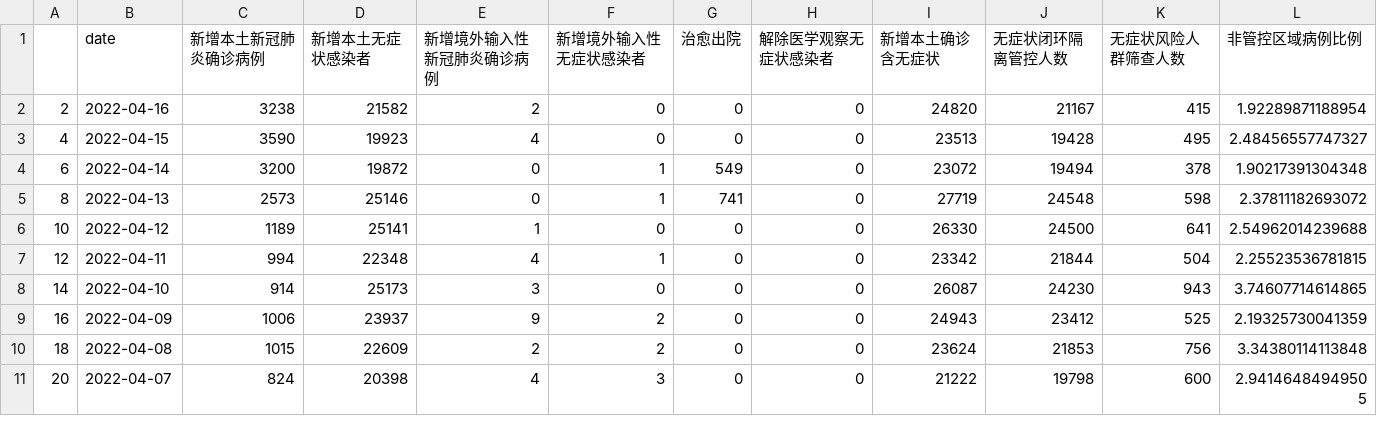
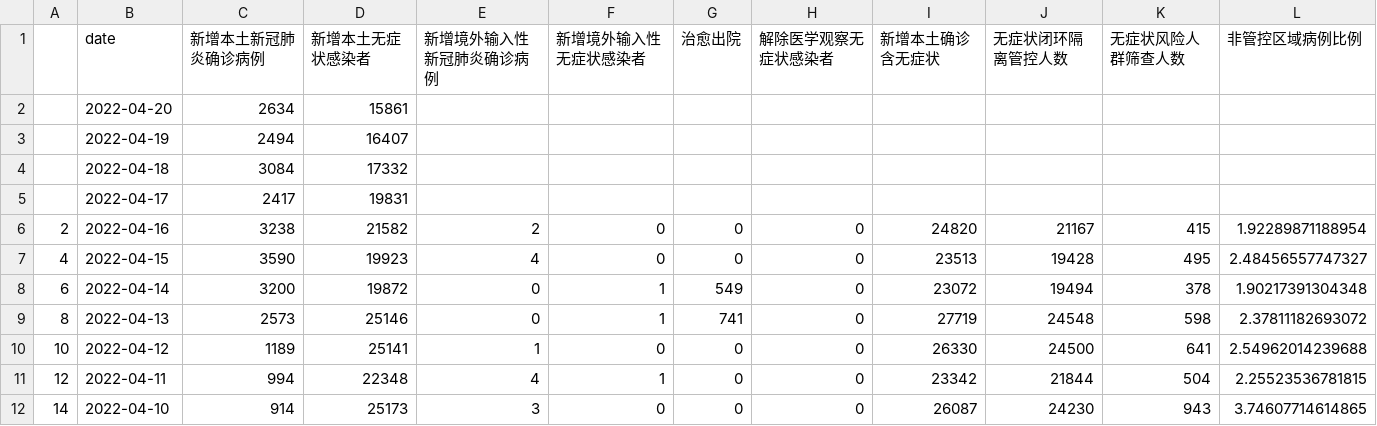
Before and after one commit to shaunabanana/shanghai-covid19-vis, a CSV file: 全体数据一览.csv, drawn as a sheet; only a part is shown; the shorter side is filled out with more unchanged rows; the diff names each change by its address in the sheet, - before the commit and + after, or states it on an @@ line.

Commit message:
Update data. It seems that cases are finally going down.

```diff
--- a/全体数据一览.csv
+++ b/全体数据一览.csv
+row 2:  | 2022-04-20 | 2634 | 15861
+row 3:  | 2022-04-19 | 2494 | 16407
+row 4:  | 2022-04-18 | 3084 | 17332
+row 5:  | 2022-04-17 | 2417 | 19831
```
Also changed, not shown: 2 other files.
